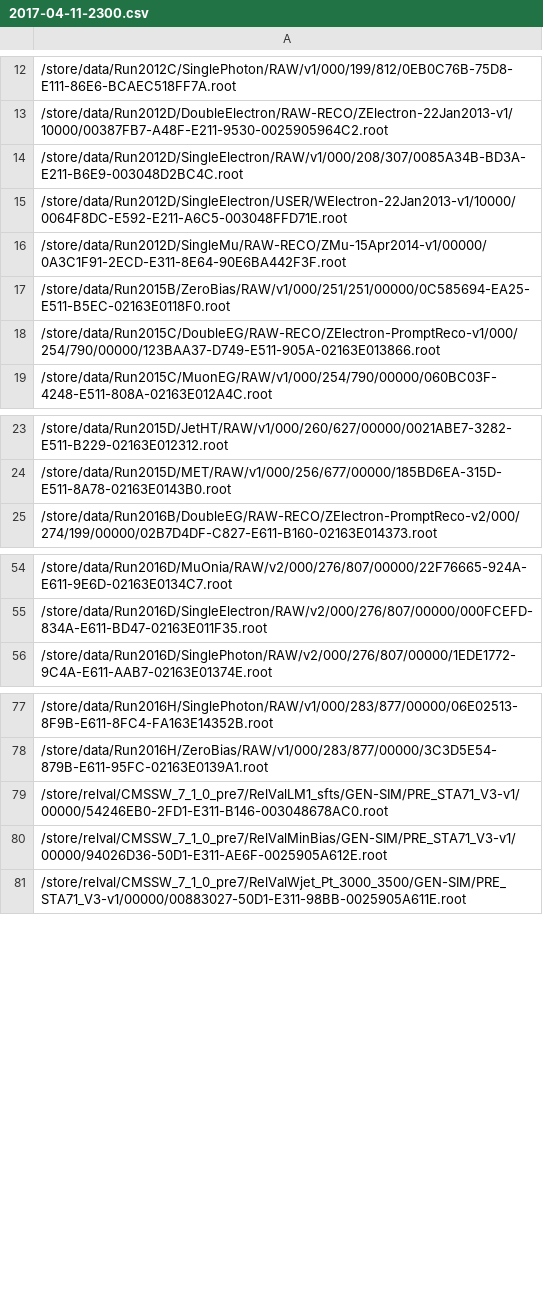
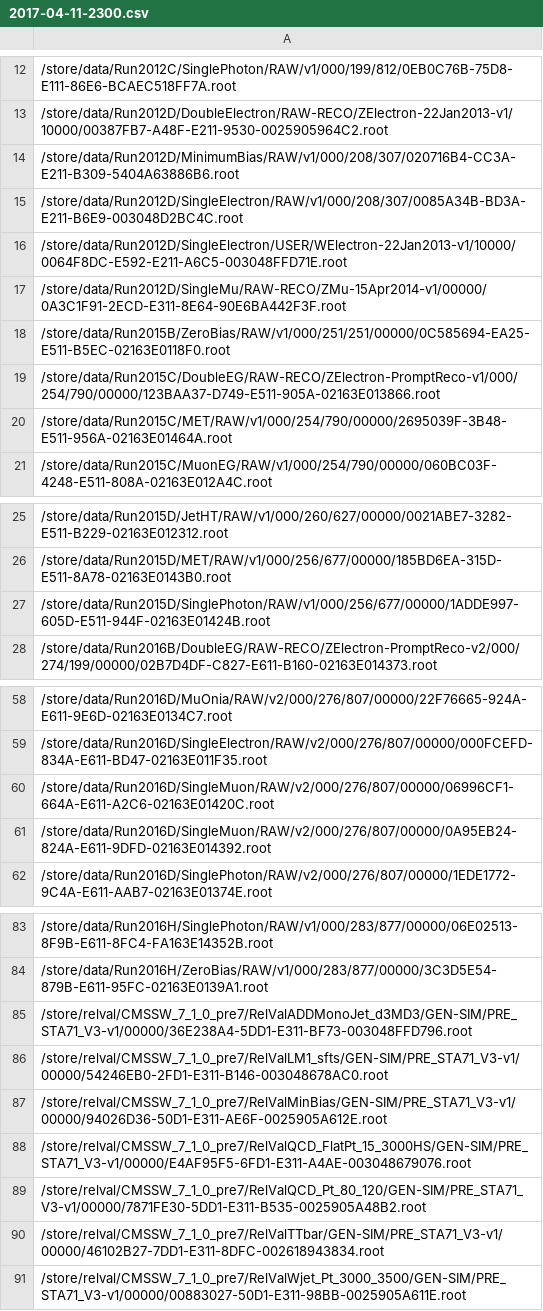
Before and after one commit to kpedro88/cms-sw.github.io, a CSV file: data/inputs/slc6_amd64_gcc630/CMSSW_9_1_X/2017-04-11-2300.csv, drawn as a sheet; only a part is shown, gaps mark what is left out; the diff covers the shown part only.

```diff
--- a/data/inputs/slc6_amd64_gcc630/CMSSW_9_1_X/2017-04-11-2300.csv
+++ b/data/inputs/slc6_amd64_gcc630/CMSSW_9_1_X/2017-04-11-2300.csv
@@ -13,2 +13,3 @@
 /store/data/Run2012D/DoubleElectron/RAW-RECO/ZElectron-22Jan2013-v1/10000/00387FB7-A48F-E211-9530-0025905964C2.root
+/store/data/Run2012D/MinimumBias/RAW/v1/000/208/307/020716B4-CC3A-E211-B309-5404A63886B6.root
 /store/data/Run2012D/SingleElectron/RAW/v1/000/208/307/0085A34B-BD3A-E211-B6E9-003048D2BC4C.root
@@ -18,2 +19,3 @@
 /store/data/Run2015C/DoubleEG/RAW-RECO/ZElectron-PromptReco-v1/000/254/790/00000/123BAA37-D749-E511-905A-02163E013866.root
+/store/data/Run2015C/MET/RAW/v1/000/254/790/00000/2695039F-3B48-E511-956A-02163E01464A.root
 /store/data/Run2015C/MuonEG/RAW/v1/000/254/790/00000/060BC03F-4248-E511-808A-02163E012A4C.root
@@ -24,2 +26,3 @@
 /store/data/Run2015D/MET/RAW/v1/000/256/677/00000/185BD6EA-315D-E511-8A78-02163E0143B0.root
+/store/data/Run2015D/SinglePhoton/RAW/v1/000/256/677/00000/1ADDE997-605D-E511-944F-02163E01424B.root
 /store/data/Run2016B/DoubleEG/RAW-RECO/ZElectron-PromptReco-v2/000/274/199/00000/02B7D4DF-C827-E611-B160-02163E014373.root
@@ -55,2 +59,4 @@
 /store/data/Run2016D/SingleElectron/RAW/v2/000/276/807/00000/000FCEFD-834A-E611-BD47-02163E011F35.root
+/store/data/Run2016D/SingleMuon/RAW/v2/000/276/807/00000/06996CF1-664A-E611-A2C6-02163E01420C.root
+/store/data/Run2016D/SingleMuon/RAW/v2/000/276/807/00000/0A95EB24-824A-E611-9DFD-02163E014392.root
 /store/data/Run2016D/SinglePhoton/RAW/v2/000/276/807/00000/1EDE1772-9C4A-E611-AAB7-02163E01374E.root
@@ -78,4 +84,8 @@
 /store/data/Run2016H/ZeroBias/RAW/v1/000/283/877/00000/3C3D5E54-879B-E611-95FC-02163E0139A1.root
+/store/relval/CMSSW_7_1_0_pre7/RelValADDMonoJet_d3MD3/GEN-SIM/PRE_STA71_V3-v1/00000/36E238A4-5DD1-E311-BF73-003048FFD796.root
 /store/relval/CMSSW_7_1_0_pre7/RelValLM1_sfts/GEN-SIM/PRE_STA71_V3-v1/00000/54246EB0-2FD1-E311-B146-003048678AC0.root
 /store/relval/CMSSW_7_1_0_pre7/RelValMinBias/GEN-SIM/PRE_STA71_V3-v1/00000/94026D36-50D1-E311-AE6F-0025905A612E.root
+/store/relval/CMSSW_7_1_0_pre7/RelValQCD_FlatPt_15_3000HS/GEN-SIM/PRE_STA71_V3-v1/00000/E4AF95F5-6FD1-E311-A4AE-003048679076.root
+/store/relval/CMSSW_7_1_0_pre7/RelValQCD_Pt_80_120/GEN-SIM/PRE_STA71_V3-v1/00000/7871FE30-5DD1-E311-B535-0025905A48B2.root
+/store/relval/CMSSW_7_1_0_pre7/RelValTTbar/GEN-SIM/PRE_STA71_V3-v1/00000/46102B27-7DD1-E311-8DFC-002618943834.root
 /store/relval/CMSSW_7_1_0_pre7/RelValWjet_Pt_3000_3500/GEN-SIM/PRE_STA71_V3-v1/00000/00883027-50D1-E311-98BB-0025905A611E.root
```
Also changed, not shown: 3 added rows elsewhere in this file, data/inputs/slc6_amd64_gcc530/CMSSW_9_1_ROOT6_X/2017-04-11-2300.csv, data/jobreports/slc6_amd64_gcc530/CMSSW_9_0_X/2017-04-11-2300.csv, 36 other files.
